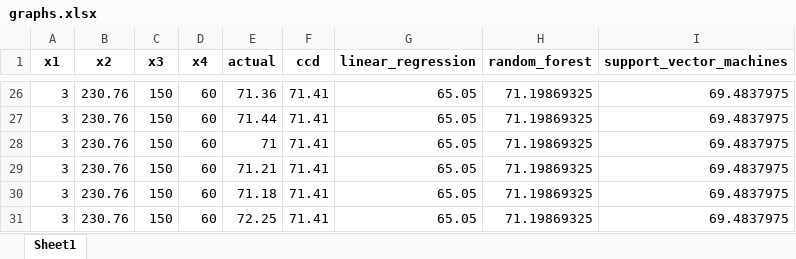
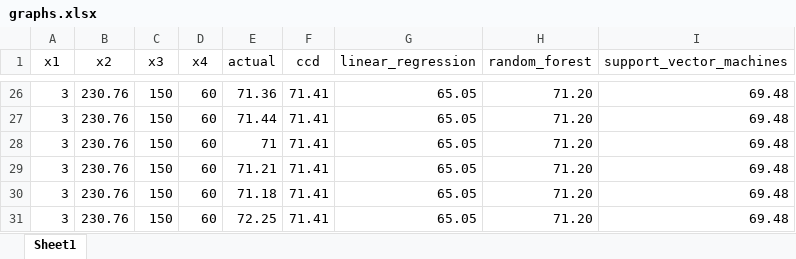
Before and after one commit to renji18/rae-ef-process, an Excel workbook: data/graphs.xlsx, sheet Sheet1, drawn as a sheet; only a part is shown, gaps mark what is left out; values as stored, in another font and other column widths than the file's, no borders; the diff covers the shown part only; the diff names each change by its address in the sheet, - before the commit and + after, or states it on an @@ line.

```diff
--- a/data/graphs.xlsx (sheet Sheet1)
+++ b/data/graphs.xlsx (sheet Sheet1)
-A1:I1 bold: on
+A1:I1 bold: off
-H26:H31 (random_forest): 71.19869325
+H26:H31 (random_forest): 71.20
-I26:I31 (support_vector_machines): 69.4837975
+I26:I31 (support_vector_machines): 69.48
```
Also changed, not shown: 62 edited cells elsewhere in this sheet.
